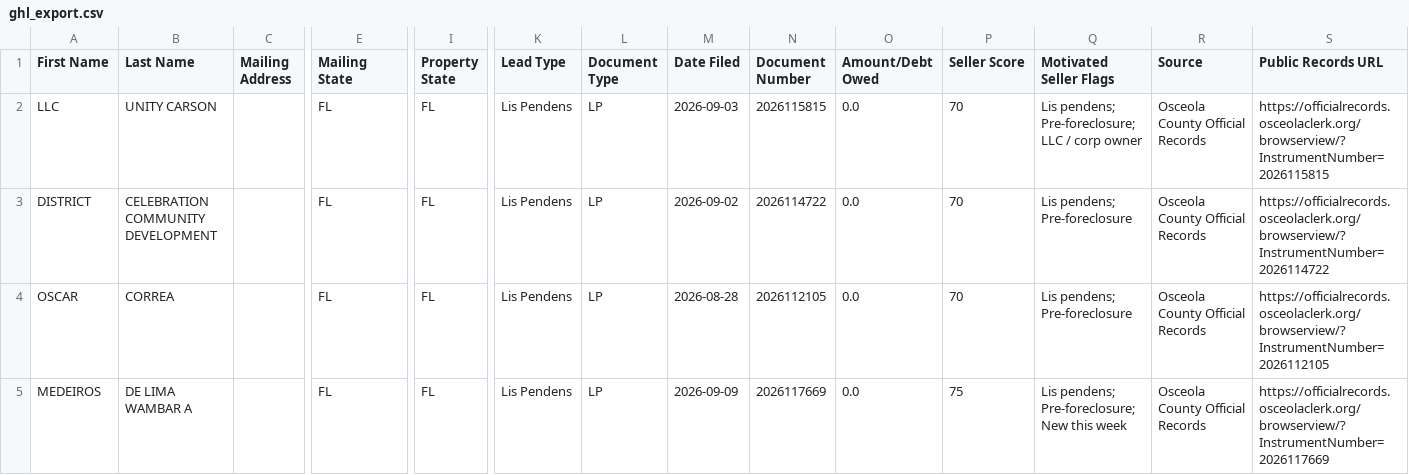
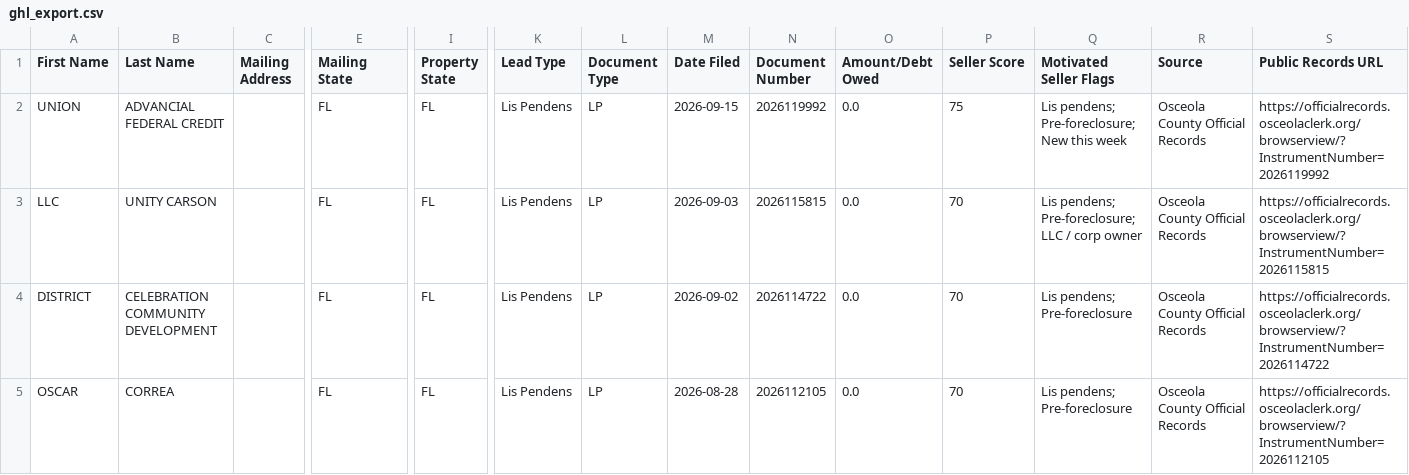
Before and after one commit to figlesias7/osceola-intel, a CSV file: data/ghl_export.csv, drawn as a sheet; only a part is shown, gaps mark what is left out; the shorter side is filled out with more unchanged rows; rows hold the shown columns only; the diff names each change by its address in the sheet, - before the commit and + after, or states it on an @@ line.

```diff
--- a/data/ghl_export.csv
+++ b/data/ghl_export.csv
+row 2: UNION | ADVANCIAL FEDERAL CREDIT |  | FL | FL | Lis Pendens | LP | 2026-09-15 | 2026119992 | 0.0 | 75 | Lis pendens; Pre-foreclosure; New this week | Osceola County Official Records | https://officialrecords.osceolaclerk.org/browserview/?InstrumentNumber=2026119992
```
Also changed, not shown: 2 other files.
